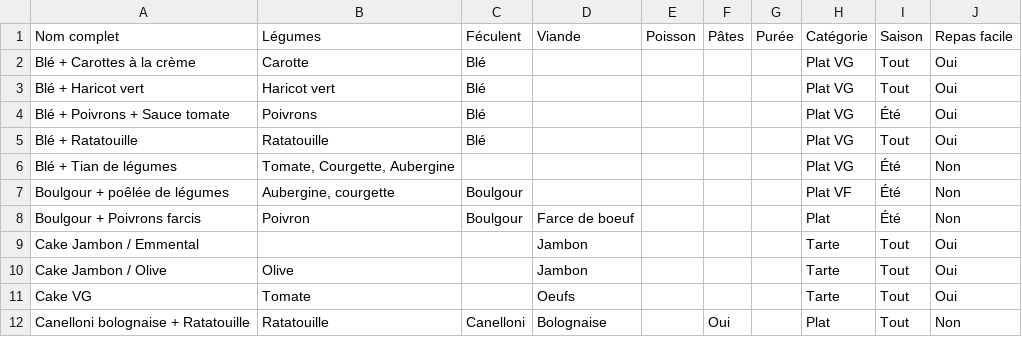
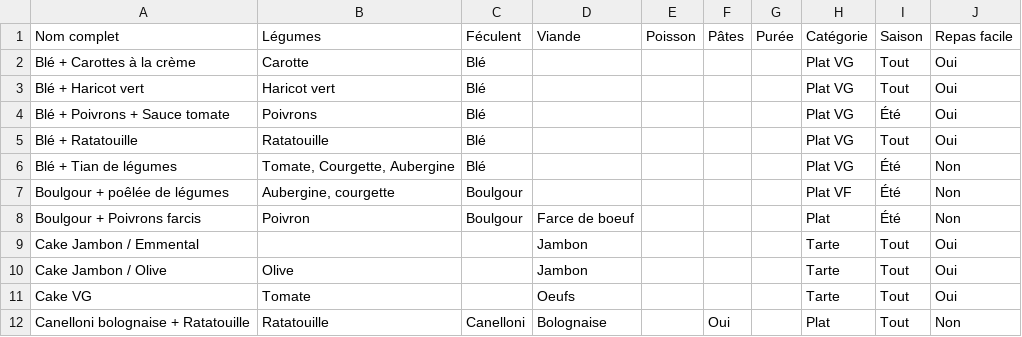
Before and after one commit to Tart0p/menus, a CSV file: repas.csv, drawn as a sheet; only a part is shown.

Commit message:
Update repas.csv

```diff
--- a/repas.csv
+++ b/repas.csv
@@ -5,3 +5,3 @@ Blé + Poivrons + Sauce tomate;Poivrons;Blé;;;;;Plat VG;Été;Oui
 Blé + Ratatouille;Ratatouille;Blé;;;;;Plat VG;Tout;Oui
-Blé + Tian de légumes;Tomate, Courgette, Aubergine;;;;;;Plat VG;Été;Non
+Blé + Tian de légumes;Tomate, Courgette, Aubergine;Blé;;;;;Plat VG;Été;Non
 Boulgour + poêlée de légumes;Aubergine, courgette;Boulgour;;;;;Plat VF;Été;Non
```
